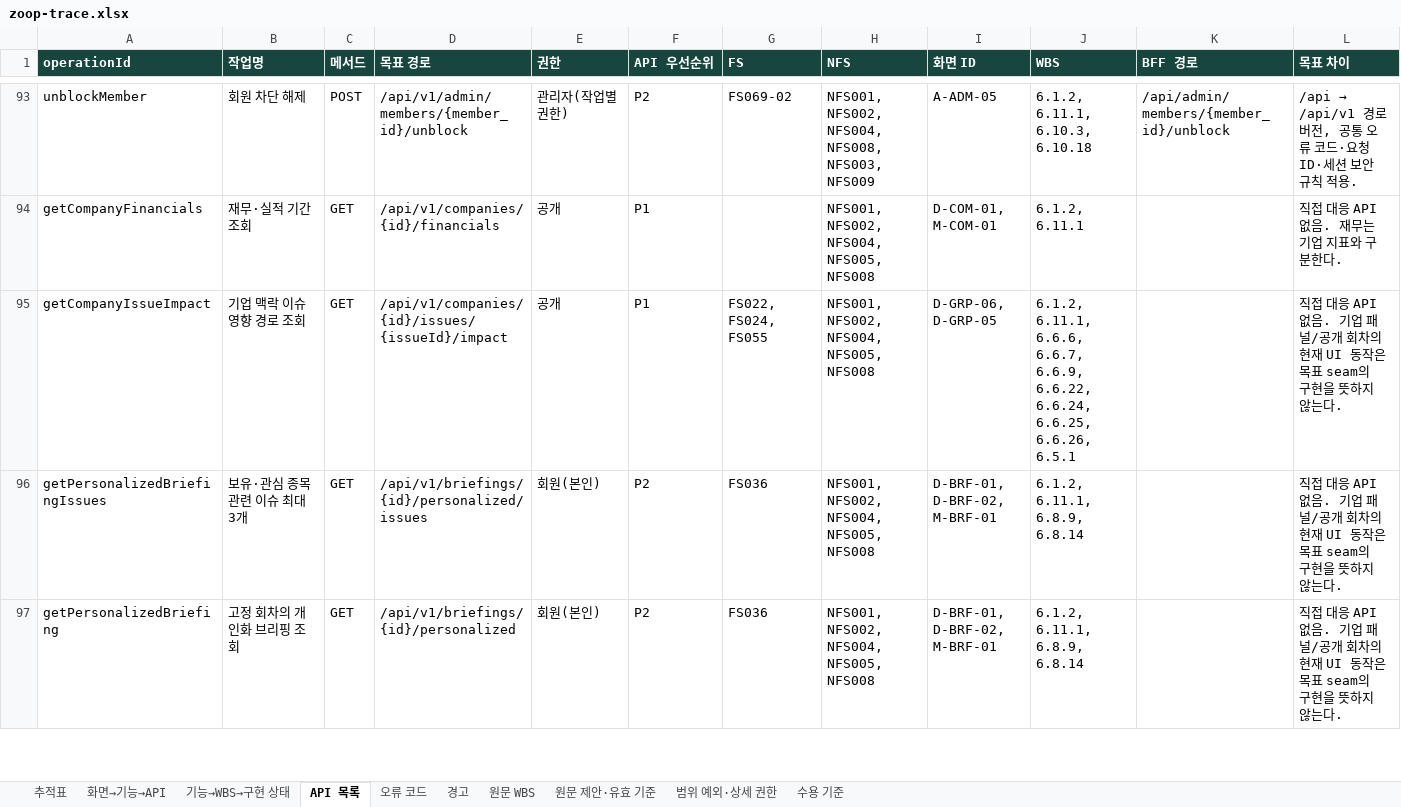
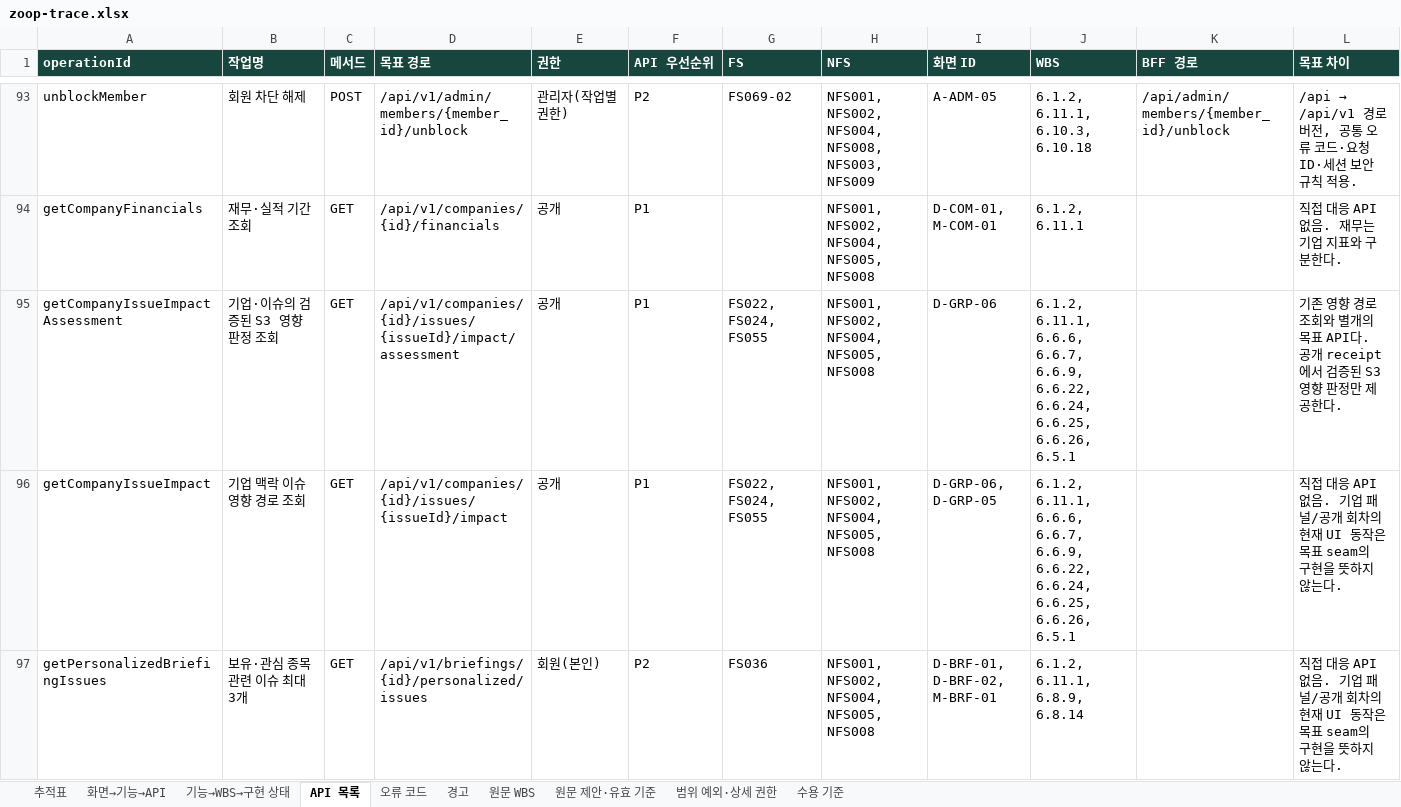
Before and after one commit to Donbug/zoop, an Excel workbook: docs/system/out/zoop-trace.xlsx, sheet API 목록, drawn as a sheet; only a part is shown, gaps mark what is left out; the shorter side is filled out with more unchanged rows; values as stored, in another font and other column widths than the file's, no borders; rows hold the shown columns only; the diff names each change by its address in the sheet, - before the commit and + after, or states it on an @@ line.

Commit message:
fix(contracts): add impact assessment trace metadata

```diff
--- a/docs/system/out/zoop-trace.xlsx (sheet API 목록)
+++ b/docs/system/out/zoop-trace.xlsx (sheet API 목록)
+row 95: getCompanyIssueImpactAssessment | 기업·이슈의 검증된 S3 영향 판정 조회 | GET | /api/v1/companies/{id}/issues/{issueId}/impact/assessment | 공개 | P1 | FS022, FS024, FS055 | NFS001, NFS002, NFS004, NFS005, NFS008 | D-GRP-06 | 6.1.2, 6.11.1, 6.6.6, 6.6.7, 6.6.9, 6.6.22, 6.6.24, 6.6.25, 6.6.26, 6.5.1 |  | 기존 영향 경로 조회와 별개의 목표 API다. 공개 receipt에서 검증된 S3 영향 판정만 제공한다.
```
Also changed, not shown: sheet 추적표, sheet 화면→기능→API, sheet 경고, 15 other files.
